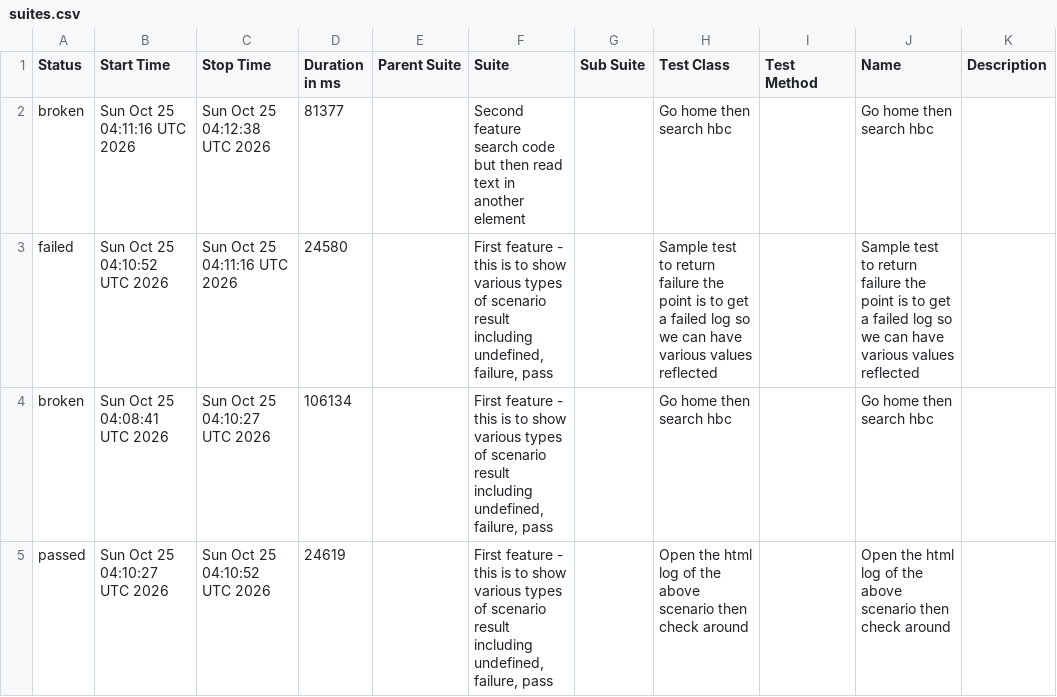
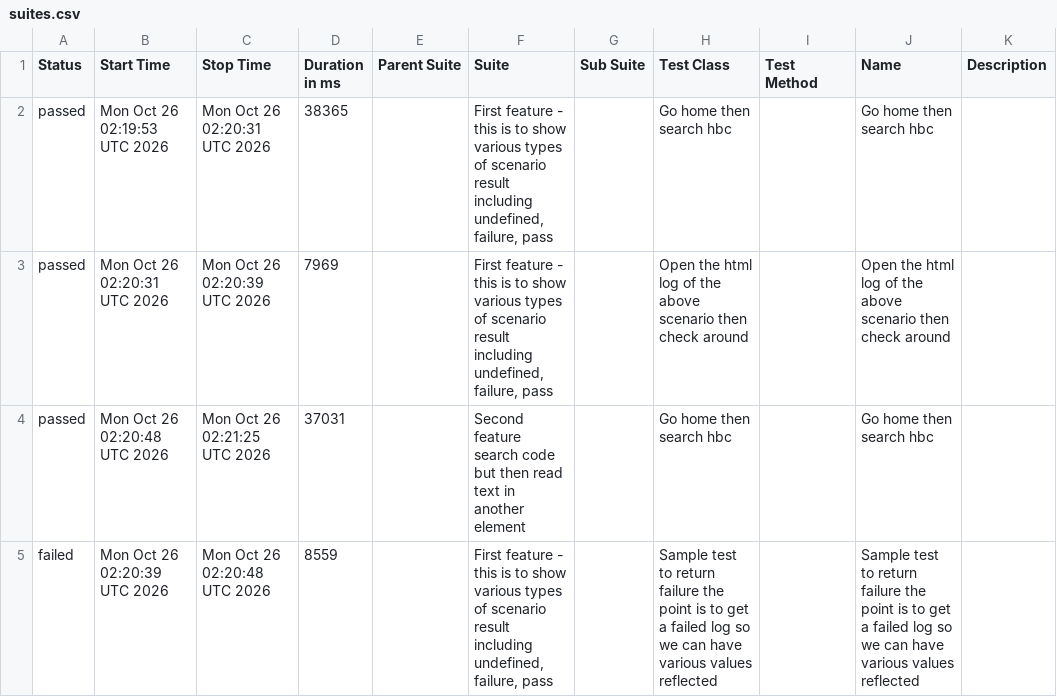
Before and after one commit to 11tdlong/repo11, a CSV file: tmp/allure-report/data/suites.csv, drawn as a sheet.

```diff
--- a/tmp/allure-report/data/suites.csv
+++ b/tmp/allure-report/data/suites.csv
@@ -1,5 +1,5 @@
 "Status","Start Time","Stop Time","Duration in ms","Parent Suite","Suite","Sub Suite","Test Class","Test Method","Name","Description"
-"broken","Sun Oct 25 04:11:16 UTC 2026","Sun Oct 25 04:12:38 UTC 2026","81377","","Second feature search code but then read text in another element","","Go home then search hbc","","Go home then search hbc",""
-"failed","Sun Oct 25 04:10:52 UTC 2026","Sun Oct 25 04:11:16 UTC 2026","24580","","First feature - this is to show various types of scenario result including undefined, failure, pass","","Sample test to return failure the point is to get a failed log so we can have various values reflected","","Sample test to return failure the point is to get a failed log so we can have various values reflected",""
-"broken","Sun Oct 25 04:08:41 UTC 2026","Sun Oct 25 04:10:27 UTC 2026","106134","","First feature - this is to show various types of scenario result including undefined, failure, pass","","Go home then search hbc","","Go home then search hbc",""
-"passed","Sun Oct 25 04:10:27 UTC 2026","Sun Oct 25 04:10:52 UTC 2026","24619","","First feature - this is to show various types of scenario result including undefined, failure, pass","","Open the html log of the above scenario then check around","","Open the html log of the above scenario then check around",""
+"passed","Mon Oct 26 02:19:53 UTC 2026","Mon Oct 26 02:20:31 UTC 2026","38365","","First feature - this is to show various types of scenario result including undefined, failure, pass","","Go home then search hbc","","Go home then search hbc",""
+"passed","Mon Oct 26 02:20:31 UTC 2026","Mon Oct 26 02:20:39 UTC 2026","7969","","First feature - this is to show various types of scenario result including undefined, failure, pass","","Open the html log of the above scenario then check around","","Open the html log of the above scenario then check around",""
+"passed","Mon Oct 26 02:20:48 UTC 2026","Mon Oct 26 02:21:25 UTC 2026","37031","","Second feature search code but then read text in another element","","Go home then search hbc","","Go home then search hbc",""
+"failed","Mon Oct 26 02:20:39 UTC 2026","Mon Oct 26 02:20:48 UTC 2026","8559","","First feature - this is to show various types of scenario result including undefined, failure, pass","","Sample test to return failure the point is to get a failed log so we can have various values reflected","","Sample test to return failure the point is to get a failed log so we can have various values reflected",""
```
Also changed, not shown: tmp/allure-report/data/behaviors.csv, 51 other files.
